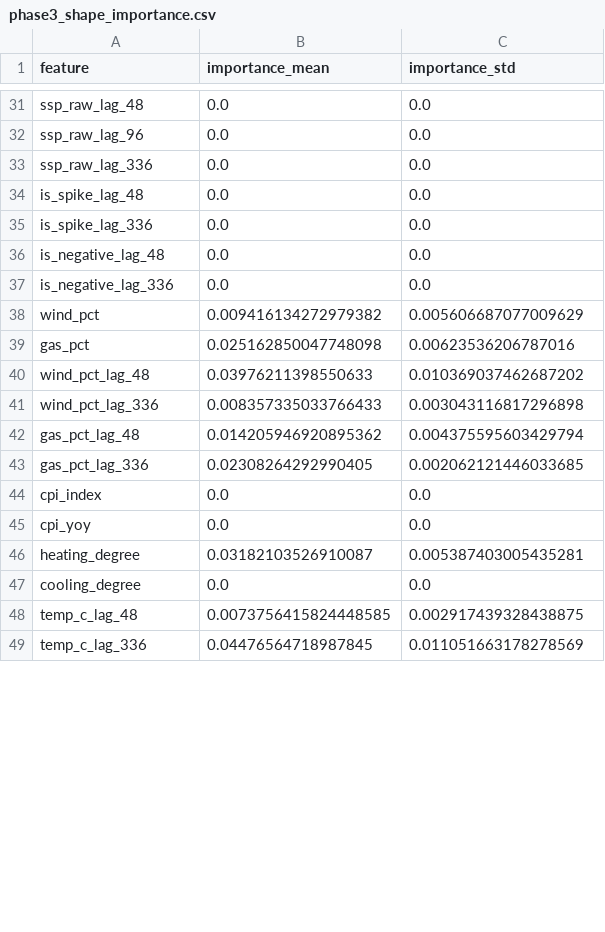
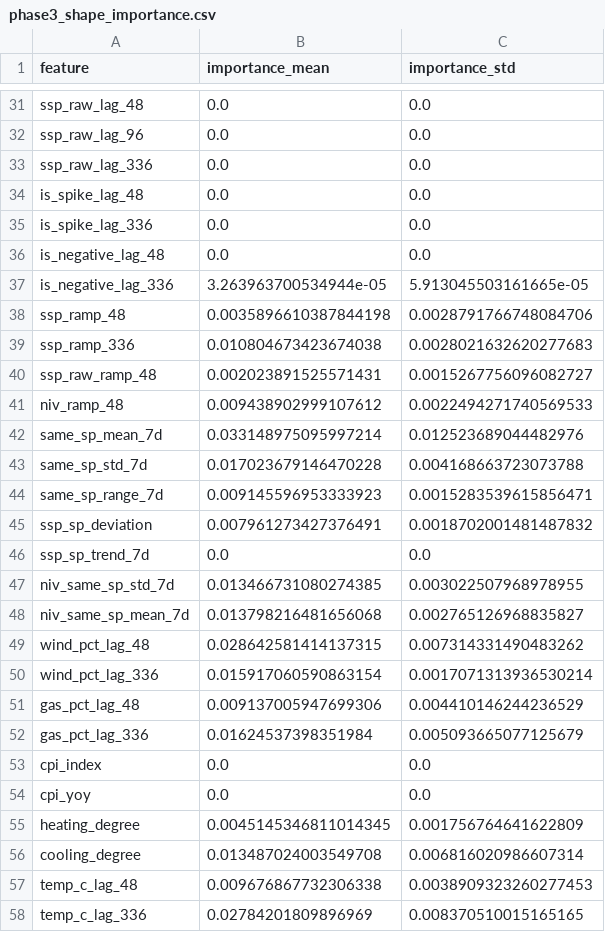
Before and after one commit to liudi23/uk-system-price-forecast, a CSV file: model_assets/phase3_shape_importance.csv, drawn as a sheet; only a part is shown, gaps mark what is left out; the diff covers the shown part only.

```diff
--- a/model_assets/phase3_shape_importance.csv
+++ b/model_assets/phase3_shape_importance.csv
@@ -36,14 +36,23 @@ is_spike_lag_336,0.0,0.0
 is_negative_lag_48,0.0,0.0
-is_negative_lag_336,0.0,0.0
-wind_pct,0.009416134272979382,0.005606687077009629
-gas_pct,0.025162850047748098,0.00623536206787016
-wind_pct_lag_48,0.03976211398550633,0.010369037462687202
-wind_pct_lag_336,0.008357335033766433,0.003043116817296898
-gas_pct_lag_48,0.014205946920895362,0.004375595603429794
-gas_pct_lag_336,0.02308264292990405,0.002062121446033685
+is_negative_lag_336,3.263963700534944e-05,5.913045503161665e-05
+ssp_ramp_48,0.0035896610387844198,0.0028791766748084706
+ssp_ramp_336,0.010804673423674038,0.0028021632620277683
+ssp_raw_ramp_48,0.002023891525571431,0.0015267756096082727
+niv_ramp_48,0.009438902999107612,0.0022494271740569533
+same_sp_mean_7d,0.033148975095997214,0.012523689044482976
+same_sp_std_7d,0.017023679146470228,0.004168663723073788
+same_sp_range_7d,0.009145596953333923,0.0015283539615856471
+ssp_sp_deviation,0.007961273427376491,0.0018702001481487832
+ssp_sp_trend_7d,0.0,0.0
+niv_same_sp_std_7d,0.013466731080274385,0.003022507968978955
+niv_same_sp_mean_7d,0.013798216481656068,0.002765126968835827
+wind_pct_lag_48,0.028642581414137315,0.007314331490483262
+wind_pct_lag_336,0.015917060590863154,0.0017071313936530214
+gas_pct_lag_48,0.009137005947699306,0.004410146244236529
+gas_pct_lag_336,0.01624537398351984,0.005093665077125679
 cpi_index,0.0,0.0
 cpi_yoy,0.0,0.0
-heating_degree,0.03182103526910087,0.005387403005435281
-cooling_degree,0.0,0.0
-temp_c_lag_48,0.0073756415824448585,0.002917439328438875
-temp_c_lag_336,0.04476564718987845,0.011051663178278569
+heating_degree,0.0045145346811014345,0.001756764641622809
+cooling_degree,0.013487024003549708,0.006816020986607314
+temp_c_lag_48,0.009676867732306338,0.0038909323260277453
+temp_c_lag_336,0.02784201809896969,0.008370510015165165
```
Also changed, not shown: 76 edited cells elsewhere in this file, model_assets/phase3_level_importance.csv, model_assets/test_predictions_phase3.csv, 13 other files.
